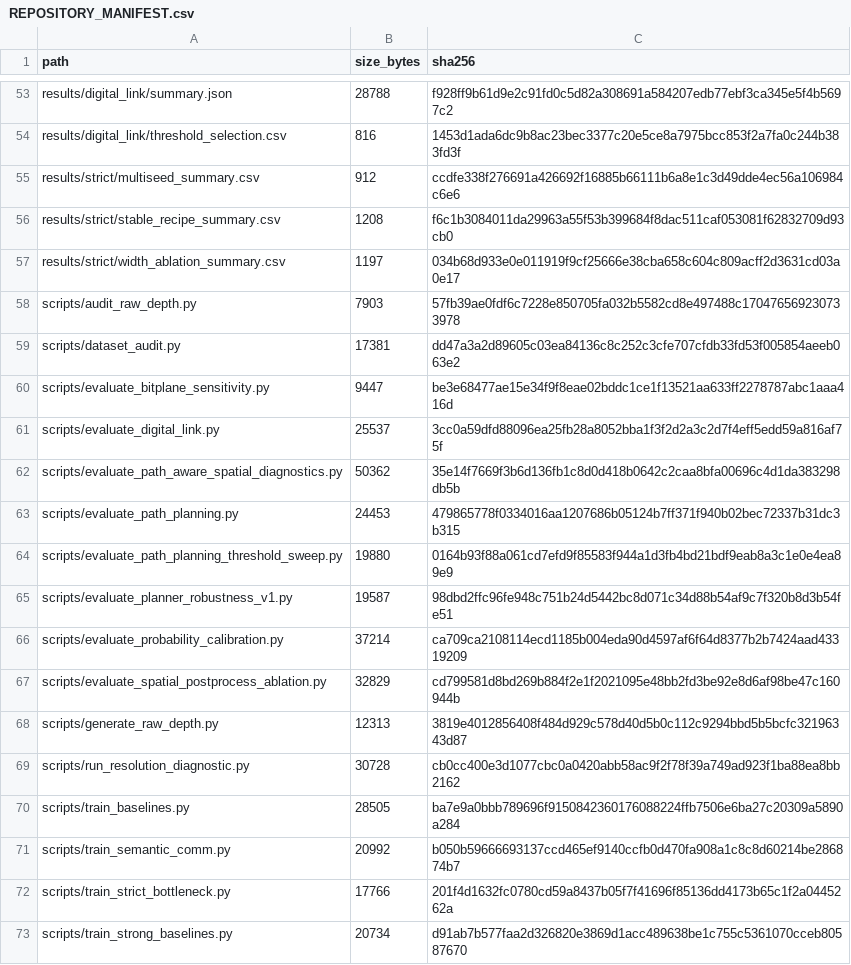
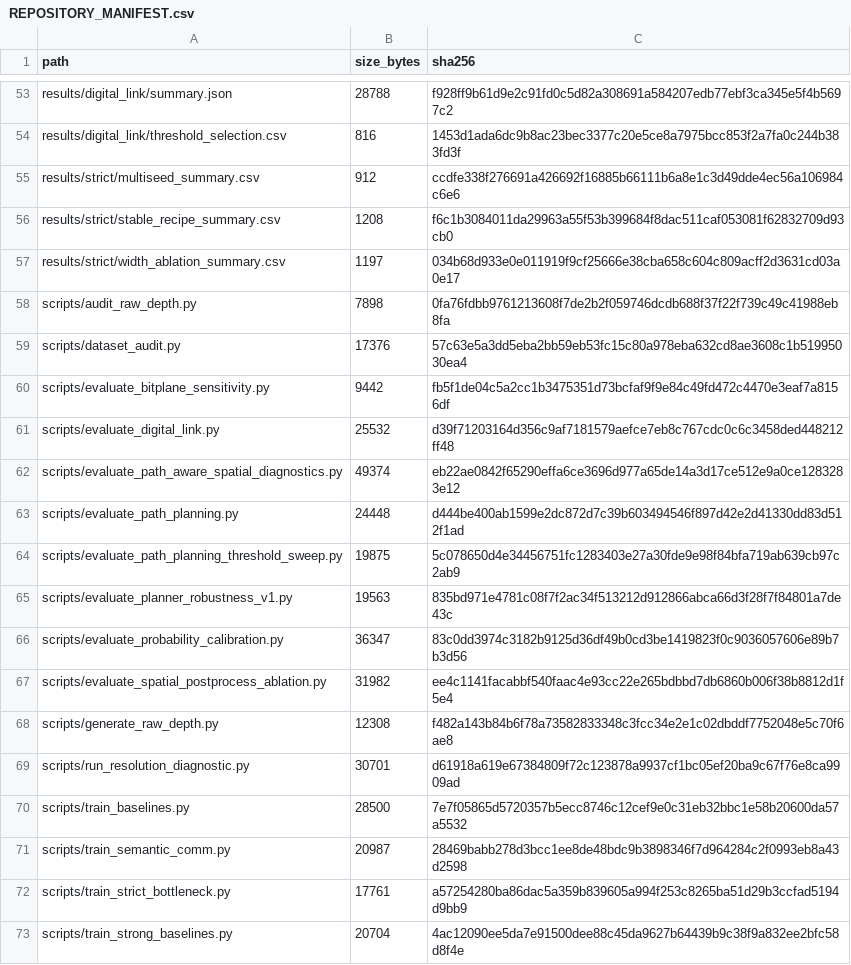
Before and after one commit to lzh253/uav-rgbd-edge-perception, a CSV file: REPOSITORY_MANIFEST.csv, drawn as a sheet; only a part is shown, gaps mark what is left out.

Commit message:
Update REPOSITORY_MANIFEST.csv with new file details
The REPOSITORY_MANIFEST.csv file has been updated to reflect changes in the repository structure and file sizes.

```diff
--- a/REPOSITORY_MANIFEST.csv
+++ b/REPOSITORY_MANIFEST.csv
@@ -57,17 +57,17 @@
 "results/strict/width_ablation_summary.csv","1197","034b68d933e0e011919f9cf25666e38cba658c604c809acff2d3631cd03a0e17"
-"scripts/audit_raw_depth.py","7903","57fb39ae0fdf6c7228e850705fa032b5582cd8e497488c170476569230733978"
-"scripts/dataset_audit.py","17381","dd47a3a2d89605c03ea84136c8c252c3cfe707cfdb33fd53f005854aeeb063e2"
-"scripts/evaluate_bitplane_sensitivity.py","9447","be3e68477ae15e34f9f8eae02bddc1ce1f13521aa633ff2278787abc1aaa416d"
-"scripts/evaluate_digital_link.py","25537","3cc0a59dfd88096ea25fb28a8052bba1f3f2d2a3c2d7f4eff5edd59a816af75f"
-"scripts/evaluate_path_aware_spatial_diagnostics.py","50362","35e14f7669f3b6d136fb1c8d0d418b0642c2caa8bfa00696c4d1da383298db5b"
-"scripts/evaluate_path_planning.py","24453","479865778f0334016aa1207686b05124b7ff371f940b02bec72337b31dc3b315"
-"scripts/evaluate_path_planning_threshold_sweep.py","19880","0164b93f88a061cd7efd9f85583f944a1d3fb4bd21bdf9eab8a3c1e0e4ea89e9"
-"scripts/evaluate_planner_robustness_v1.py","19587","98dbd2ffc96fe948c751b24d5442bc8d071c34d88b54af9c7f320b8d3b54fe51"
-"scripts/evaluate_probability_calibration.py","37214","ca709ca2108114ecd1185b004eda90d4597af6f64d8377b2b7424aad43319209"
-"scripts/evaluate_spatial_postprocess_ablation.py","32829","cd799581d8bd269b884f2e1f2021095e48bb2fd3be92e8d6af98be47c160944b"
-"scripts/generate_raw_depth.py","12313","3819e4012856408f484d929c578d40d5b0c112c9294bbd5b5bcfc32196343d87"
-"scripts/run_resolution_diagnostic.py","30728","cb0cc400e3d1077cbc0a0420abb58ac9f2f78f39a749ad923f1ba88ea8bb2162"
-"scripts/train_baselines.py","28505","ba7e9a0bbb789696f9150842360176088224ffb7506e6ba27c20309a5890a284"
-"scripts/train_semantic_comm.py","20992","b050b59666693137ccd465ef9140ccfb0d470fa908a1c8c8d60214be286874b7"
-"scripts/train_strict_bottleneck.py","17766","201f4d1632fc0780cd59a8437b05f7f41696f85136dd4173b65c1f2a0445262a"
-"scripts/train_strong_baselines.py","20734","d91ab7b577faa2d326820e3869d1acc489638be1c755c5361070cceb80587670"
+"scripts/audit_raw_depth.py","7898","0fa76fdbb9761213608f7de2b2f059746dcdb688f37f22f739c49c41988eb8fa"
+"scripts/dataset_audit.py","17376","57c63e5a3dd5eba2bb59eb53fc15c80a978eba632cd8ae3608c1b51995030ea4"
+"scripts/evaluate_bitplane_sensitivity.py","9442","fb5f1de04c5a2cc1b3475351d73bcfaf9f9e84c49fd472c4470e3eaf7a8156df"
+"scripts/evaluate_digital_link.py","25532","d39f71203164d356c9af7181579aefce7eb8c767cdc0c6c3458ded448212ff48"
+"scripts/evaluate_path_aware_spatial_diagnostics.py","49374","eb22ae0842f65290effa6ce3696d977a65de14a3d17ce512e9a0ce1283283e12"
+"scripts/evaluate_path_planning.py","24448","d444be400ab1599e2dc872d7c39b603494546f897d42e2d41330dd83d512f1ad"
+"scripts/evaluate_path_planning_threshold_sweep.py","19875","5c078650d4e34456751fc1283403e27a30fde9e98f84bfa719ab639cb97c2ab9"
+"scripts/evaluate_planner_robustness_v1.py","19563","835bd971e4781c08f7f2ac34f513212d912866abca66d3f28f7f84801a7de43c"
+"scripts/evaluate_probability_calibration.py","36347","83c0dd3974c3182b9125d36df49b0cd3be1419823f0c9036057606e89b7b3d56"
+"scripts/evaluate_spatial_postprocess_ablation.py","31982","ee4c1141facabbf540faac4e93cc22e265bdbbd7db6860b006f38b8812d1f5e4"
+"scripts/generate_raw_depth.py","12308","f482a143b84b6f78a73582833348c3fcc34e2e1c02dbddf7752048e5c70f6ae8"
+"scripts/run_resolution_diagnostic.py","30701","d61918a619e67384809f72c123878a9937cf1bc05ef20ba9c67f76e8ca9909ad"
+"scripts/train_baselines.py","28500","7e7f05865d5720357b5ecc8746c12cef9e0c31eb32bbc1e58b20600da57a5532"
+"scripts/train_semantic_comm.py","20987","28469babb278d3bcc1ee8de48bdc9b3898346f7d964284c2f0993eb8a43d2598"
+"scripts/train_strict_bottleneck.py","17761","a57254280ba86dac5a359b839605a994f253c8265ba51d29b3ccfad5194d9bb9"
+"scripts/train_strong_baselines.py","20704","4ac12090ee5da7e91500dee88c45da9627b64439b9c38f9a832ee2bfc58d8f4e"
```
